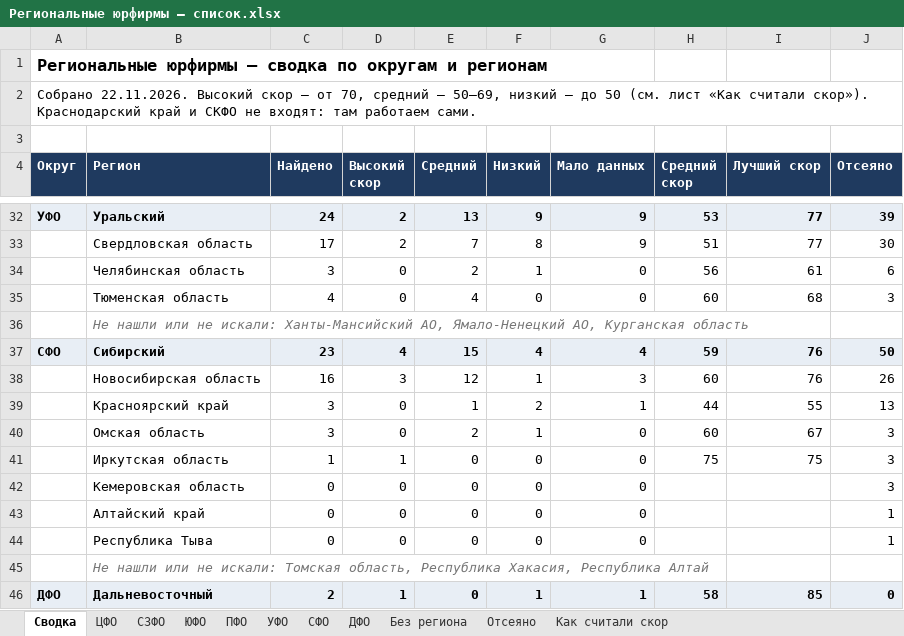
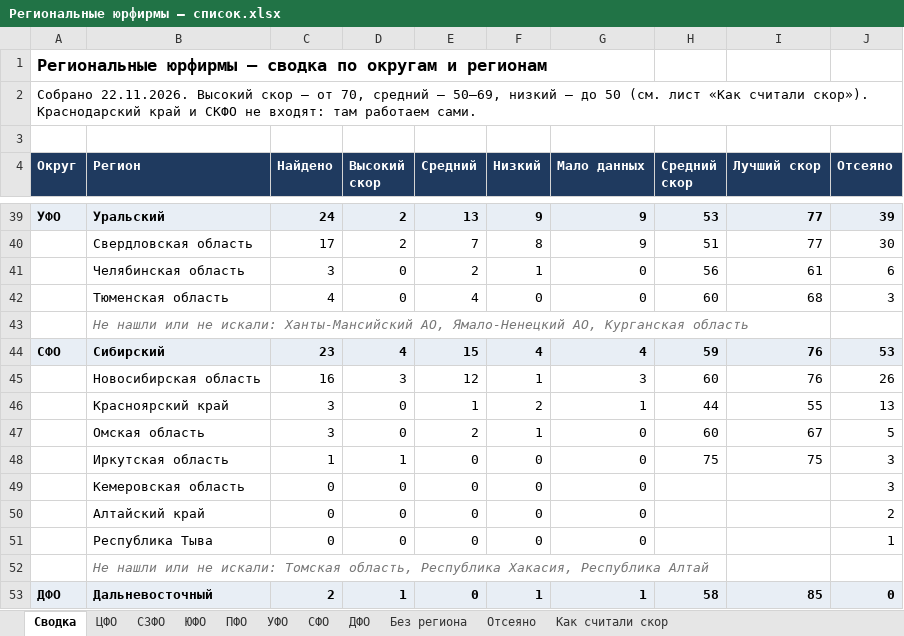
Before and after one commit to khokhlovvi/dengiipravo, an Excel workbook: 07 Партнёры/Рассылка региональным юрфирмам/Региональные юрфирмы — список.xlsx, sheet Сводка, drawn as a sheet; only a part is shown, gaps mark what is left out; values as stored, in another font and other column widths than the file's, no borders; addresses are those after the commit; the diff covers the shown part only; the diff names each change by its address in the sheet, - before the commit and + after, or states it on an @@ line.

```diff
--- a/07 Партнёры/Рассылка региональным юрфирмам/Региональные юрфирмы — список.xlsx (sheet Сводка)
+++ b/07 Партнёры/Рассылка региональным юрфирмам/Региональные юрфирмы — список.xlsx (sheet Сводка)
-J44 (Отсеяно): 50
+J44 (Отсеяно): 53
-J47 (Отсеяно): 3
+J47 (Отсеяно): 5
-J50 (Отсеяно): 1
+J50 (Отсеяно): 2
```
Also changed, not shown: 8 added rows, 1 removed row and 6 edited cells elsewhere in this sheet, sheet ПФО, sheet Отсеяно, hidden cells.
